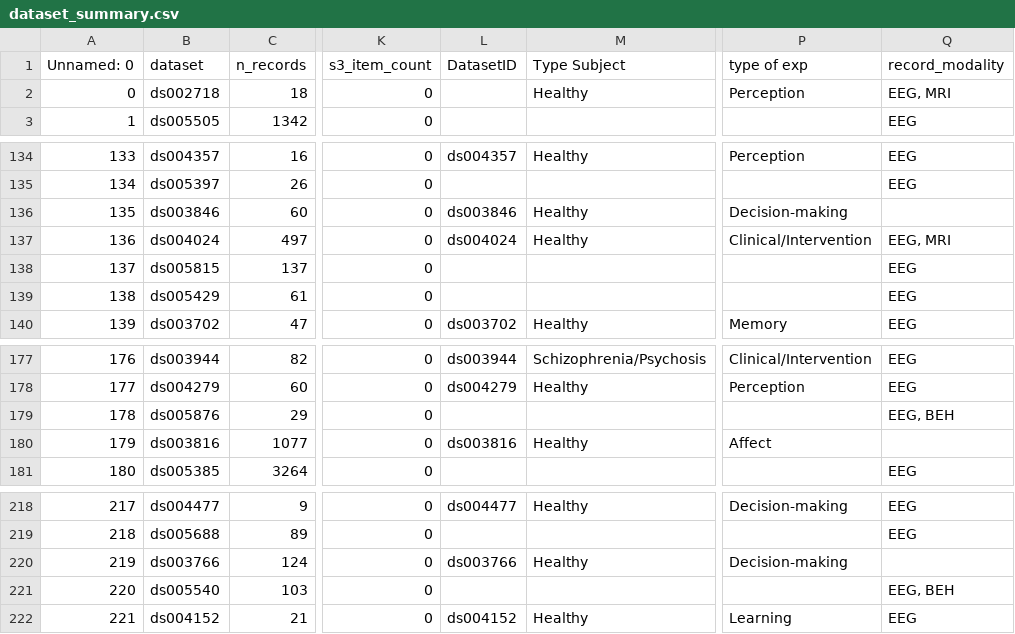
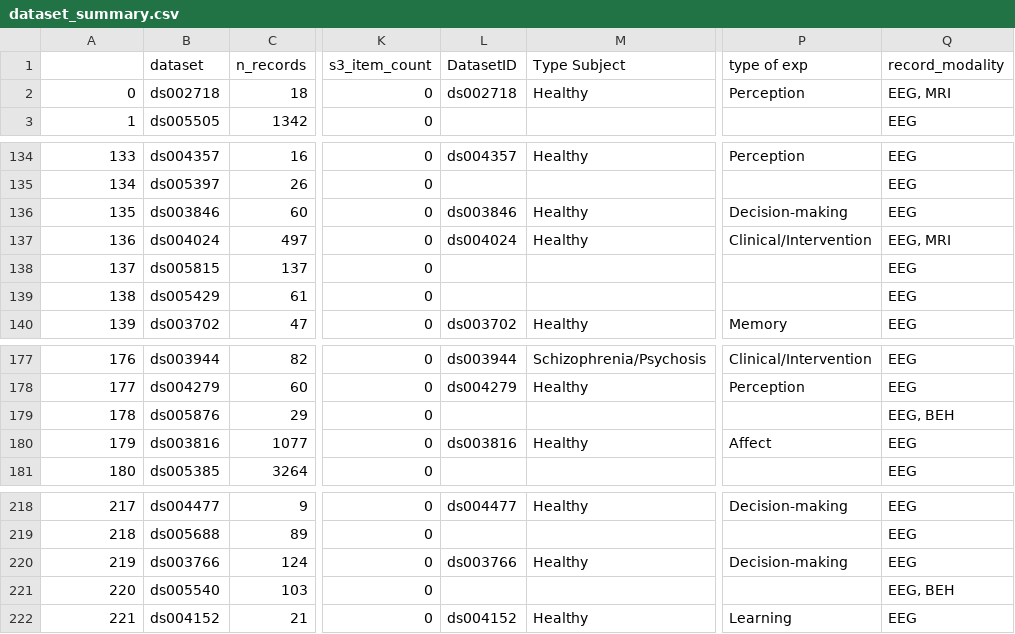
Before and after one commit to sccn/EEGDash, a CSV file: eegdash/dataset/dataset_summary.csv, drawn as a sheet; only a part is shown, gaps mark what is left out; the diff names each change by its address in the sheet, - before the commit and + after, or states it on an @@ line.

Commit message:
Reverting dataset_summary.csv to commit b60abb7081d5fafec5af6b3fd0aa12762ba47c38

```diff
--- a/eegdash/dataset/dataset_summary.csv
+++ b/eegdash/dataset/dataset_summary.csv
-A1: Unnamed: 0
+A1: (empty)
-L2 (DatasetID): (empty)
+L2 (DatasetID): ds002718
-Q136 (record_modality): (empty)
+Q136 (record_modality): EEG
-Q180 (record_modality): (empty)
+Q180 (record_modality): EEG
-Q220 (record_modality): (empty)
+Q220 (record_modality): EEG
```
